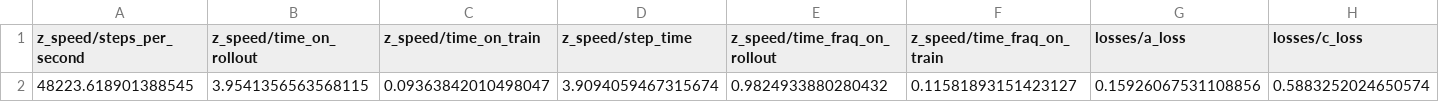
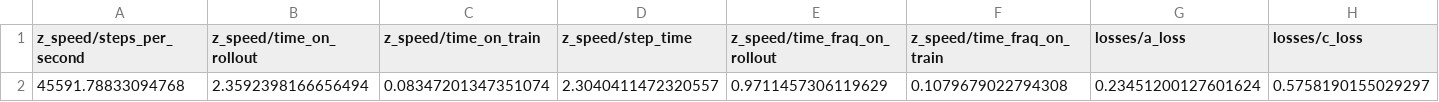
Before and after one commit to tonianai/tonian_train, a CSV file: models/out_test/max_logs.csv, drawn as a sheet; only a part is shown; removed rows and columns are numbered as before the commit, all else as after; rows hold the shown columns only; the diff names each change by its address in the sheet, - before the commit and + after, or states it on an @@ line.

```diff
--- a/models/out_test/max_logs.csv
+++ b/models/out_test/max_logs.csv
-row 2: 48223.618901388545 | 3.9541356563568115 | 0.09363842010498047 | 3.9094059467315674 | 0.9824933880280432 | 0.11581893151423127 | 0.15926067531108856 | 0.5883252024650574
+row 2: 45591.78833094768 | 2.3592398166656494 | 0.08347201347351074 | 2.3040411472320557 | 0.9711457306119629 | 0.1079679022794308 | 0.23451200127601624 | 0.5758190155029297
```
Also changed, not shown: models/out_test/last_logs.csv, 1 other file.
